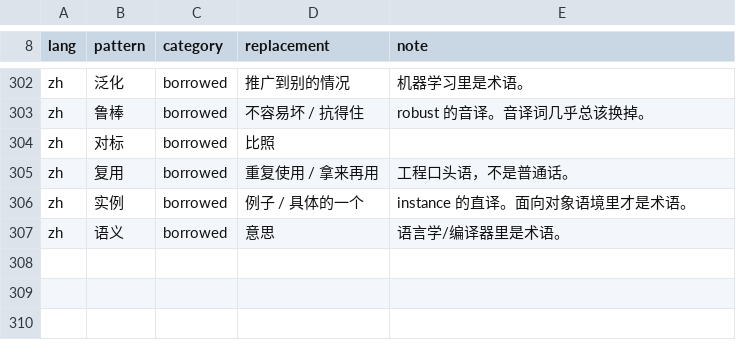
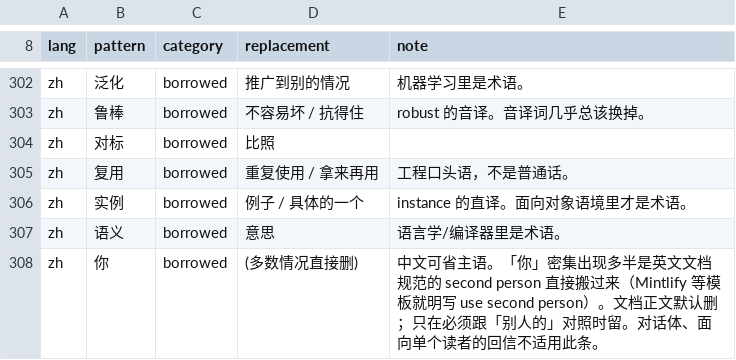
Before and after one commit to shuxueshuxue/deslop, a TSV file: references/lexicon.tsv, drawn as a sheet; only a part is shown, gaps mark what is left out.

```diff
--- a/references/lexicon.tsv
+++ b/references/lexicon.tsv
@@ -307 +307,2 @@ zh	实例	borrowed	例子 / 具体的一个	instance 的直译。面向对象语
 zh	语义	borrowed	意思	语言学/编译器里是术语。
+zh	你	borrowed	(多数情况直接删)	中文可省主语。「你」密集出现多半是英文文档规范的 second person 直接搬过来（Mintlify 等模板就明写 use second person）。文档正文默认删；只在必须跟「别人的」对照时留。对话体、面向单个读者的回信不适用此条。
```
Also changed, not shown: 3 other files.
